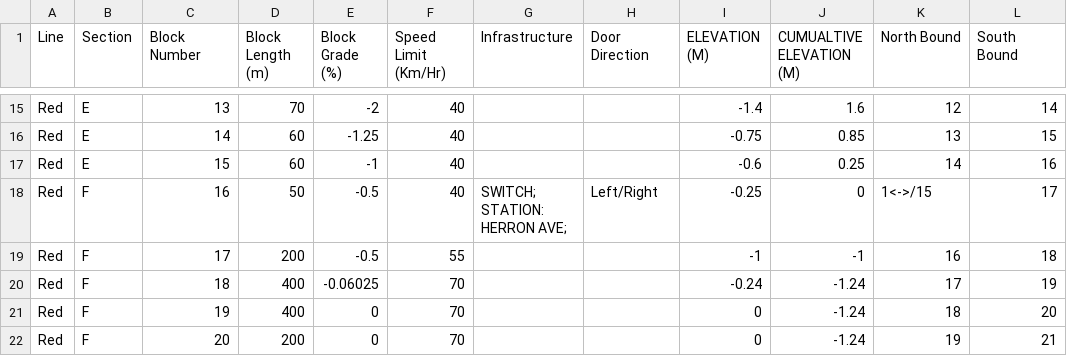
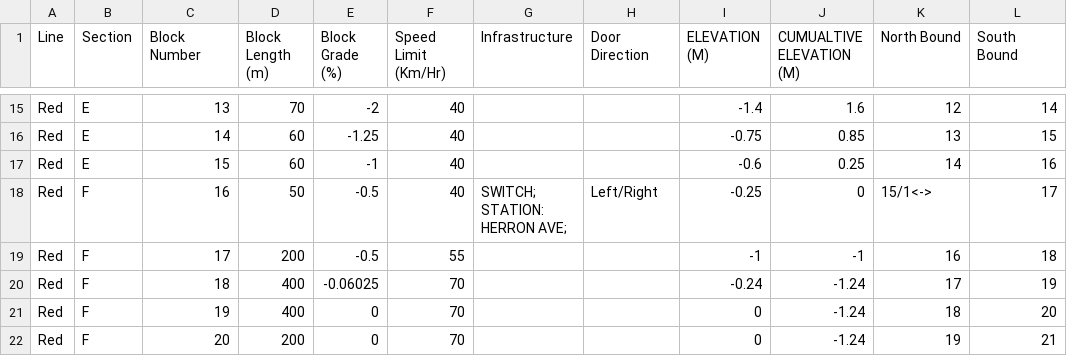
Before and after one commit to map588/trains, a CSV file: src/main/resources/Framework/working_track_layout.csv, drawn as a sheet; only a part is shown, gaps mark what is left out.

```diff
--- a/src/main/resources/Framework/working_track_layout.csv
+++ b/src/main/resources/Framework/working_track_layout.csv
@@ -17,3 +17,3 @@ Red,E,14,60,-1.25,40,,,-0.75,0.85,13,15
 Red,E,15,60,-1,40,,,-0.6,0.25,14,16
-Red,F,16,50,-0.5,40,SWITCH; STATION: HERRON AVE;,Left/Right,-0.25,0,1<->/15,17
+Red,F,16,50,-0.5,40,SWITCH; STATION: HERRON AVE;,Left/Right,-0.25,0,15/1<->,17
 Red,F,17,200,-0.5,55,,,-1,-1,16,18
```
Also changed, not shown: 15 other files.
